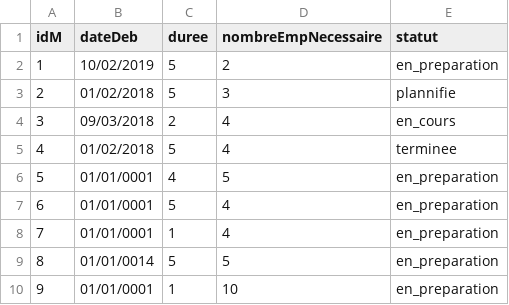
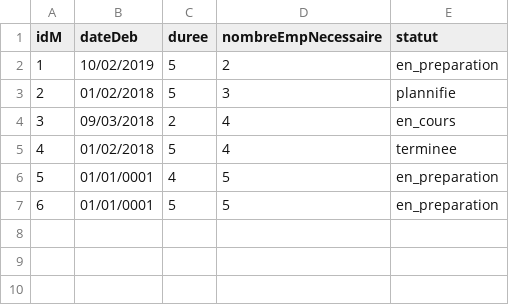
Before and after one commit to hmargalida/java-projet, a CSV file: projetJava/data/liste_missions.csv, drawn as a sheet.

```diff
--- a/projetJava/data/liste_missions.csv
+++ b/projetJava/data/liste_missions.csv
@@ -6,5 +6,2 @@ idM;dateDeb;duree;nombreEmpNecessaire;statut
 5;01/01/0001;4;5;en_preparation
-6;01/01/0001;5;4;en_preparation
-7;01/01/0001;1;4;en_preparation
-8;01/01/0014;5;5;en_preparation
-9;01/01/0001;1;10;en_preparation
+6;01/01/0001;5;5;en_preparation
```
Also changed, not shown: projetJava/data/competences_personnel.csv, 4 other files.
